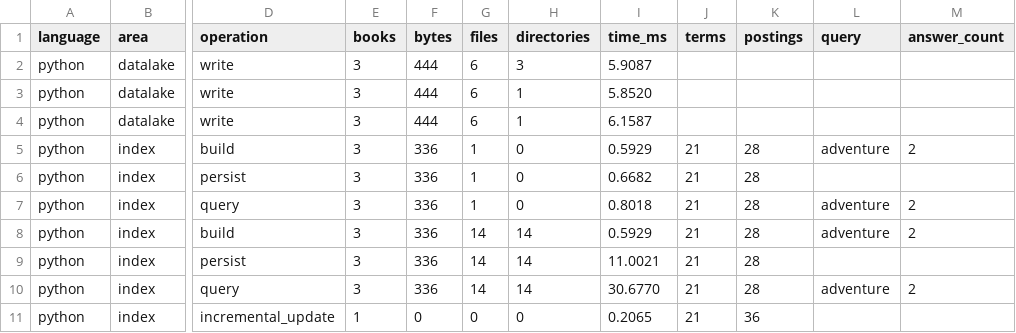
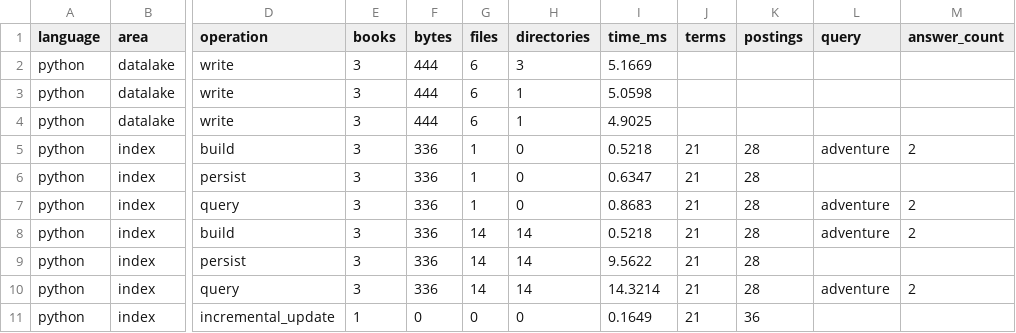
Before and after one commit to JaviGRJ/PRUEBA-STAGE-2, a CSV file: stage1-modified/benchmarks/results-python.csv, drawn as a sheet; only a part is shown, gaps mark what is left out; the diff names each change by its address in the sheet, - before the commit and + after, or states it on an @@ line.

```diff
--- a/stage1-modified/benchmarks/results-python.csv
+++ b/stage1-modified/benchmarks/results-python.csv
-I2 (time_ms): 5.9087
+I2 (time_ms): 5.1669
-I3 (time_ms): 5.8520
+I3 (time_ms): 5.0598
-I4 (time_ms): 6.1587
+I4 (time_ms): 4.9025
-I5 (time_ms): 0.5929
+I5 (time_ms): 0.5218
-I6 (time_ms): 0.6682
+I6 (time_ms): 0.6347
-I7 (time_ms): 0.8018
+I7 (time_ms): 0.8683
-I8 (time_ms): 0.5929
+I8 (time_ms): 0.5218
-I9 (time_ms): 11.0021
+I9 (time_ms): 9.5622
-I10 (time_ms): 30.6770
+I10 (time_ms): 14.3214
-I11 (time_ms): 0.2065
+I11 (time_ms): 0.1649
```
Also changed, not shown: stage1-modified/benchmarks/results-csharp.csv, stage1-modified/benchmarks/results-java.csv, 8 other files.
